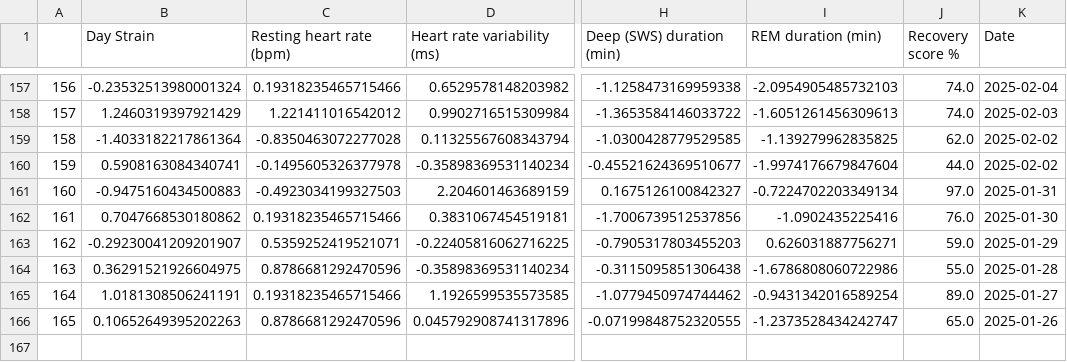
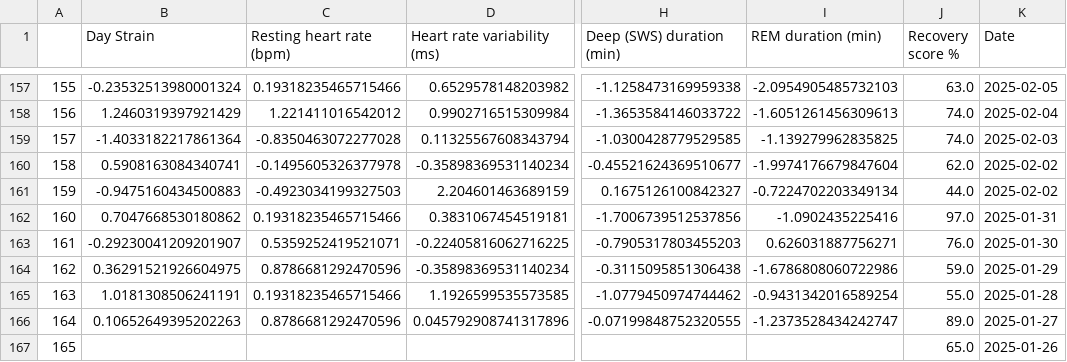
Before and after one commit to mawlodarski/whoop_recovery_predictor, a CSV file: data/feature_table.csv, drawn as a sheet; only a part is shown, gaps mark what is left out; rows hold the shown columns only; the diff covers the shown part only; the diff names each change by its address in the sheet, - before the commit and + after, or states it on an @@ line.

Commit message:
removing un-named column in feature table

```diff
--- a/data/feature_table.csv
+++ b/data/feature_table.csv
@@ column A renumbered between rows 123 and 166 @@
-J157 (Recovery score %): 74.0
+J157 (Recovery score %): 63.0
-K157 (Date): 2025-02-04
+K157 (Date): 2025-02-05
-K158 (Date): 2025-02-03
+K158 (Date): 2025-02-04
-J159 (Recovery score %): 62.0
+J159 (Recovery score %): 74.0
-K159 (Date): 2025-02-02
+K159 (Date): 2025-02-03
-J160 (Recovery score %): 44.0
+J160 (Recovery score %): 62.0
-J161 (Recovery score %): 97.0
+J161 (Recovery score %): 44.0
-K161 (Date): 2025-01-31
+K161 (Date): 2025-02-02
-J162 (Recovery score %): 76.0
+J162 (Recovery score %): 97.0
-K162 (Date): 2025-01-30
+K162 (Date): 2025-01-31
-J163 (Recovery score %): 59.0
+J163 (Recovery score %): 76.0
-K163 (Date): 2025-01-29
+K163 (Date): 2025-01-30
-J164 (Recovery score %): 55.0
+J164 (Recovery score %): 59.0
-K164 (Date): 2025-01-28
+K164 (Date): 2025-01-29
-J165 (Recovery score %): 89.0
+J165 (Recovery score %): 55.0
-K165 (Date): 2025-01-27
+K165 (Date): 2025-01-28
-J166 (Recovery score %): 65.0
+J166 (Recovery score %): 89.0
-K166 (Date): 2025-01-26
+K166 (Date): 2025-01-27
+row 167: 165 |  |  |  |  |  | 65.0 | 2025-01-26
```
Also changed, not shown: 61 edited cells elsewhere in this file, 3 other files.
